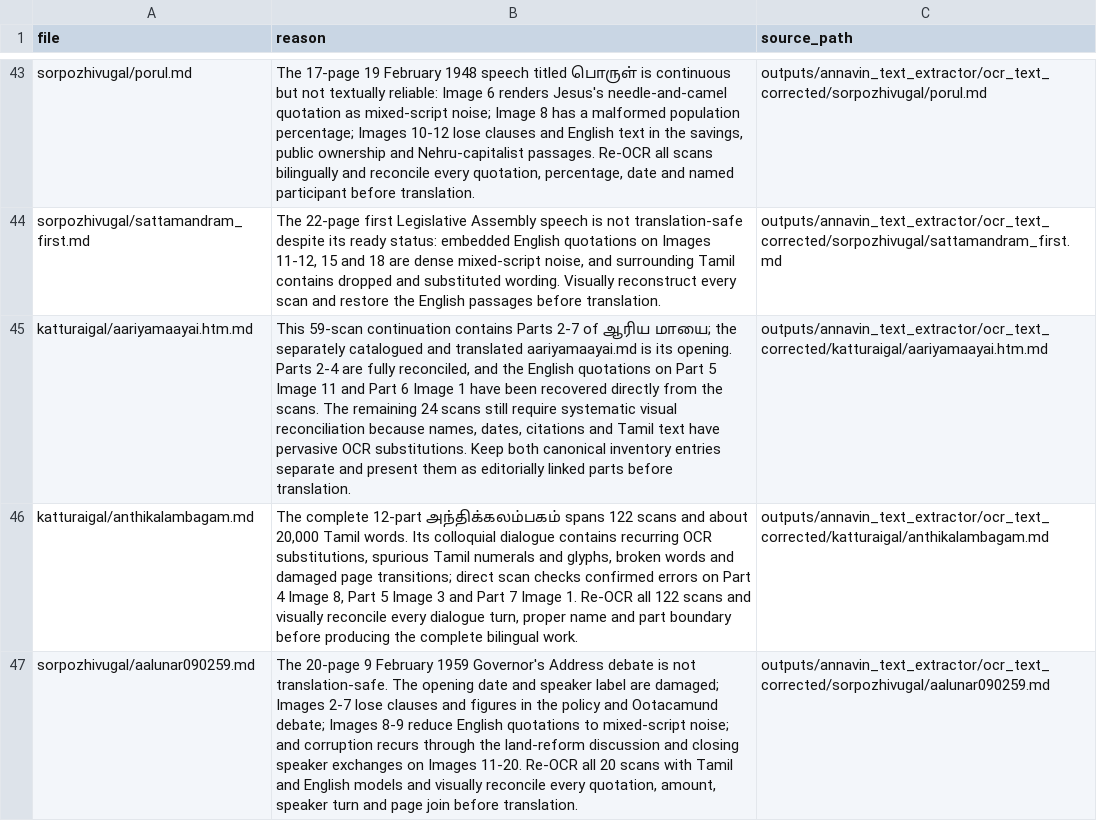
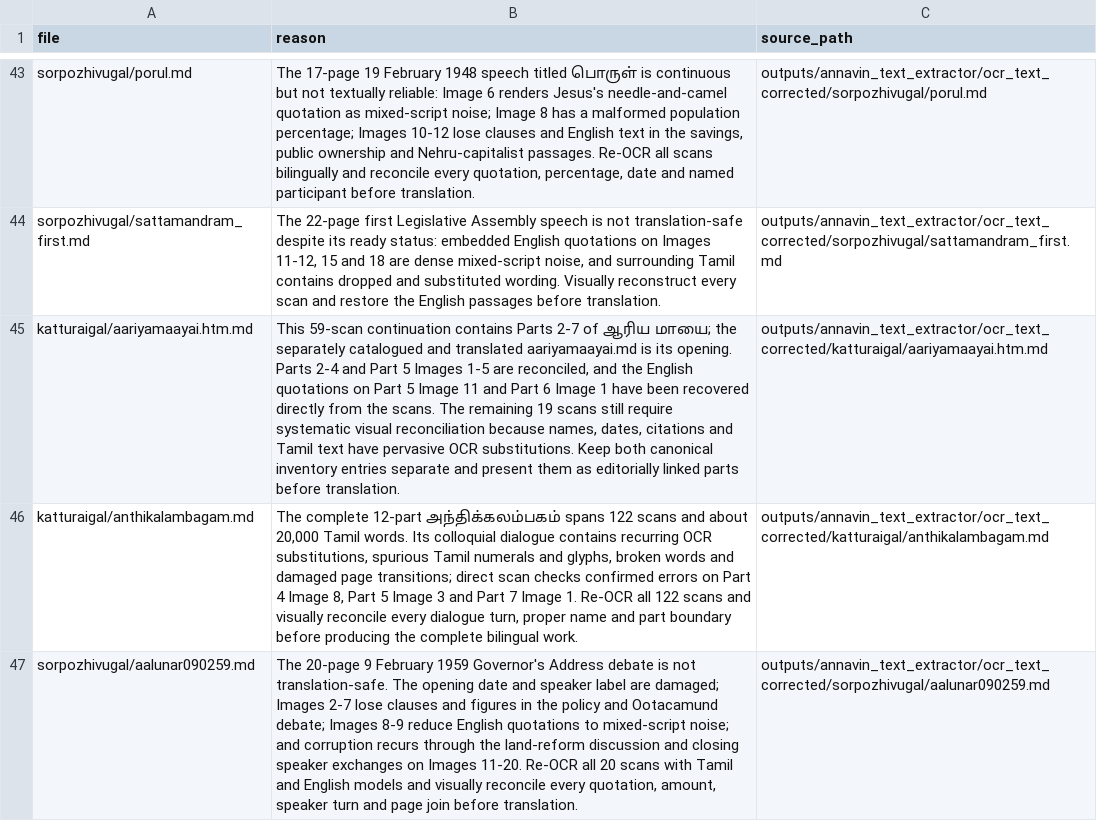
Before and after one commit to pugazg/anna-corpus, a CSV file: outputs/annavin_text_extractor/translated_contents/_translation_state/needs_source_recovery.csv, drawn as a sheet; only a part is shown, gaps mark what is left out; the diff names each change by its address in the sheet, - before the commit and + after, or states it on an @@ line.

```diff
--- a/outputs/annavin_text_extractor/translated_contents/_translation_state/needs_source_recovery.csv
+++ b/outputs/annavin_text_extractor/translated_contents/_translation_state/needs_source_recovery.csv
-B45 (reason): …Parts 2-4 are fully reconciled, and the English quotations on Part 5 Image 11 and Part 6 Image 1 have been recovered directly from the scans. The remaining 24 scans still…
+B45 (reason): …Parts 2-4 and Part 5 Images 1-5 are reconciled, and the English quotations on Part 5 Image 11 and Part 6 Image 1 have been recovered directly from the scans. The remaining 19 scans still…
```
Also changed, not shown: outputs/annavin_text_extractor/translated_contents/_translation_state/ocr_concerns.csv, 5 other files.
